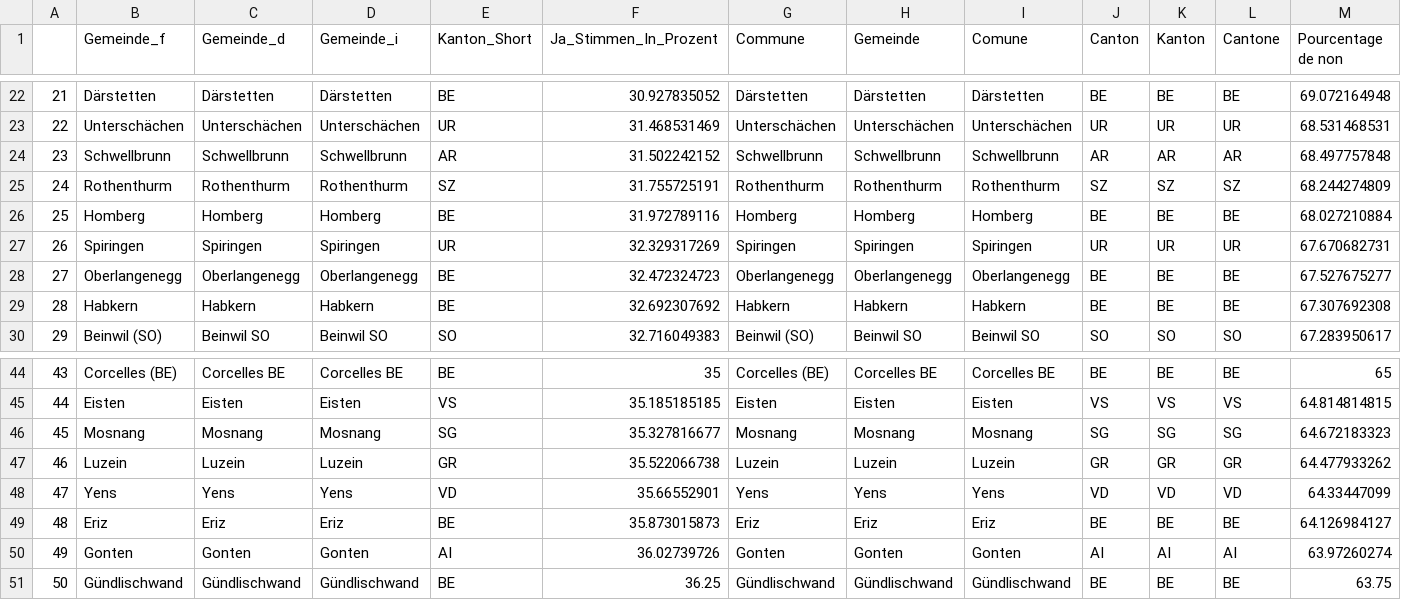
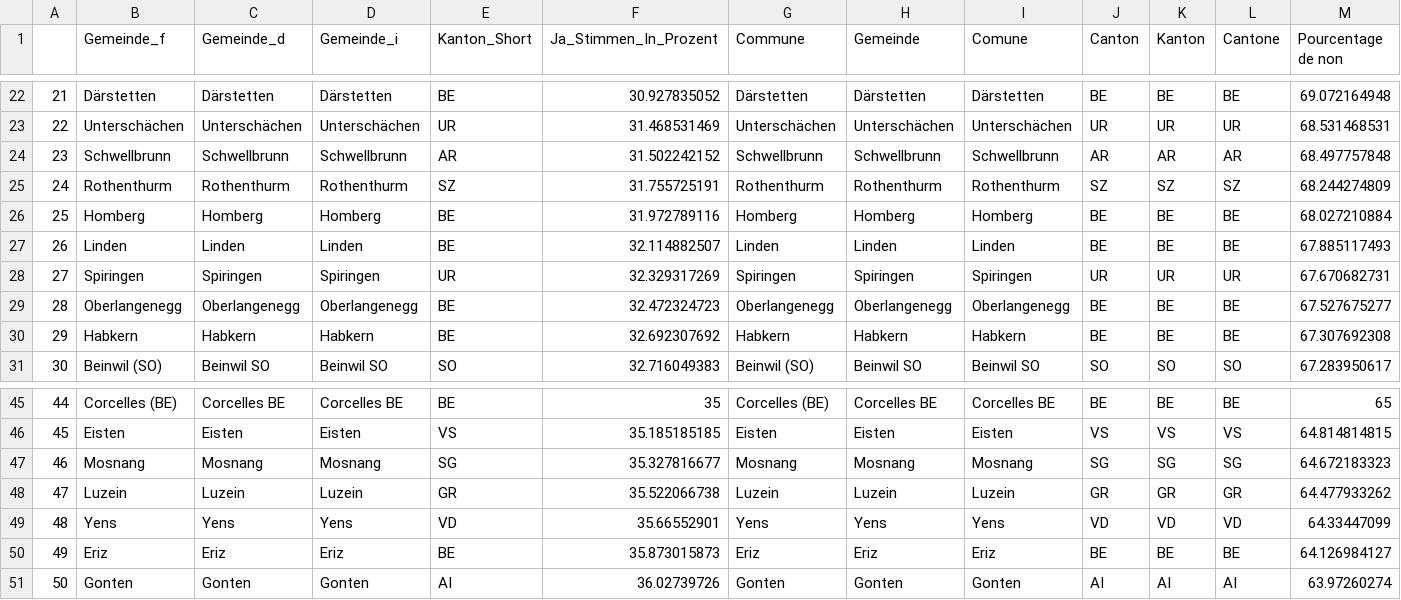
Before and after one commit to awp-finanznachrichten/lena_november2021, a CSV file: Tableaux/covid_flop.csv, drawn as a sheet; only a part is shown, gaps mark what is left out; removed rows and columns are numbered as before the commit, all else as after; rows hold the shown columns only; the diff names each change by its address in the sheet, - before the commit and + after, or states it on an @@ line.

```diff
--- a/Tableaux/covid_flop.csv
+++ b/Tableaux/covid_flop.csv
+row 27: 26 | Linden | Linden | Linden | BE | 32.114882507 | Linden | Linden | Linden | BE | BE | BE | 67.885117493
@@ column A renumbered between rows 28 and 51 @@
-row 51: 50 | Gündlischwand | Gündlischwand | Gündlischwand | BE | 36.25 | Gündlischwand | Gündlischwand | Gündlischwand | BE | BE | BE | 63.75
```
Also changed, not shown: Tableaux/covid_top.csv, Tableaux/infi_flop.csv, 1 other file.
